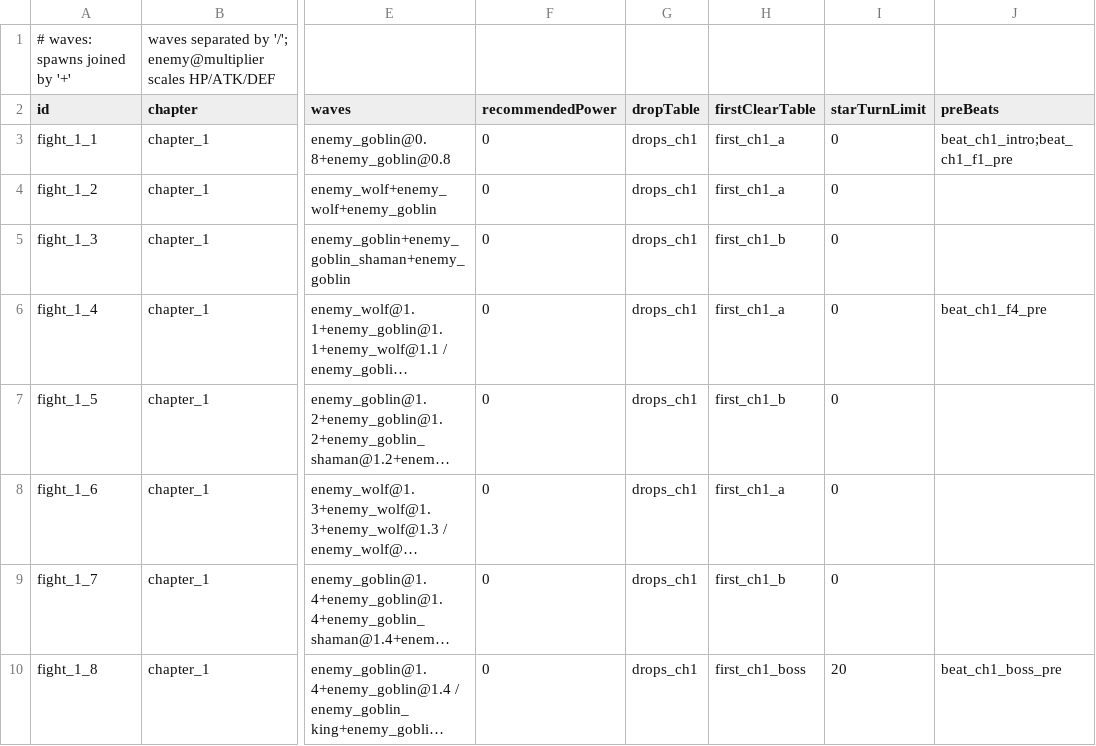
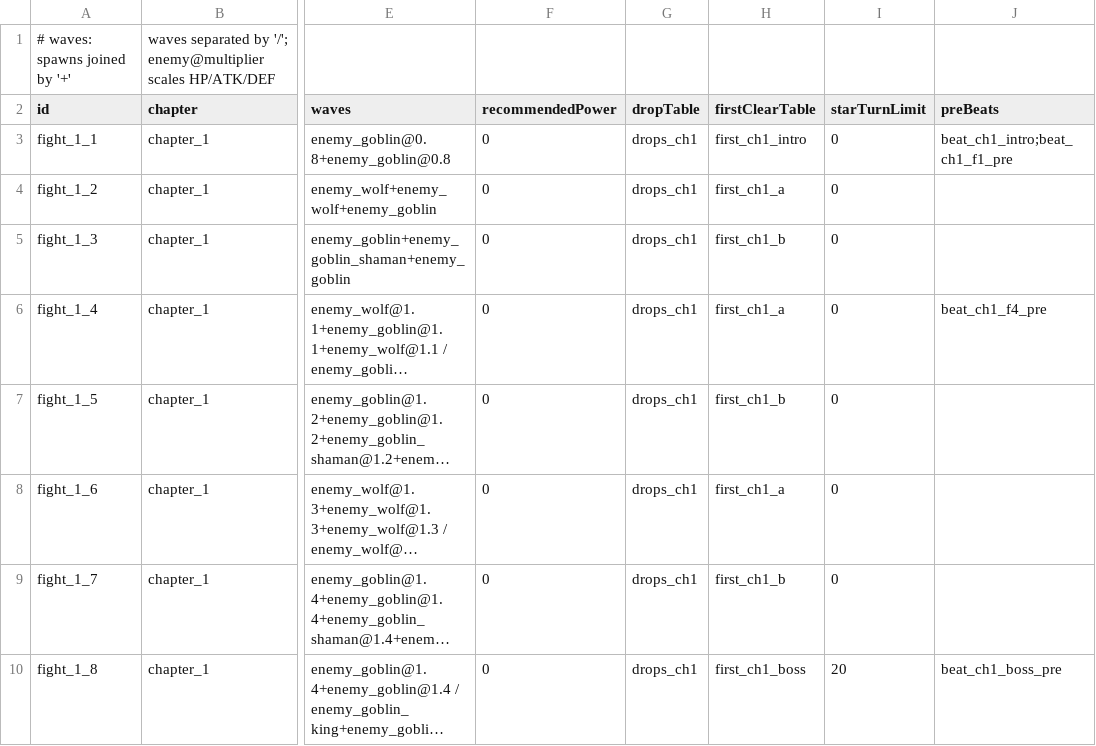
Before and after one commit to andreitdr/SquadFight, a CSV file: Assets/_Game/Content/Source/fights.csv, drawn as a sheet; only a part is shown, gaps mark what is left out; long unchanged cells end in …; the diff names each change by its address in the sheet, - before the commit and + after, or states it on an @@ line.

```diff
--- a/Assets/_Game/Content/Source/fights.csv
+++ b/Assets/_Game/Content/Source/fights.csv
-H3 (firstClearTable): first_ch1_a
+H3 (firstClearTable): first_ch1_intro
```
Also changed, not shown: Assets/_Game/Content/Source/droptables.csv, 36 other files.
